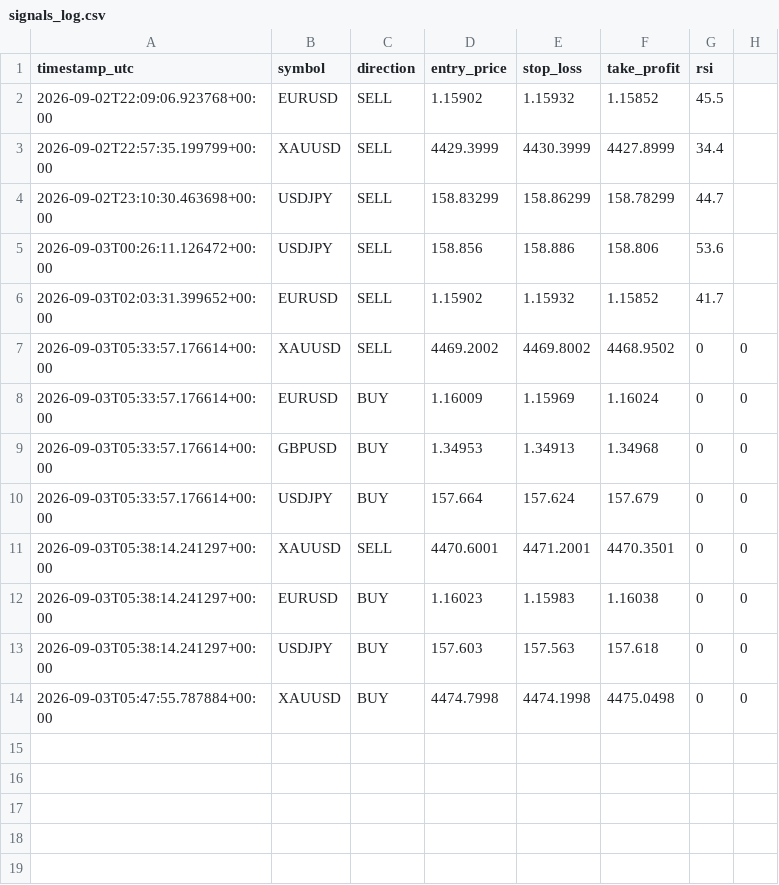
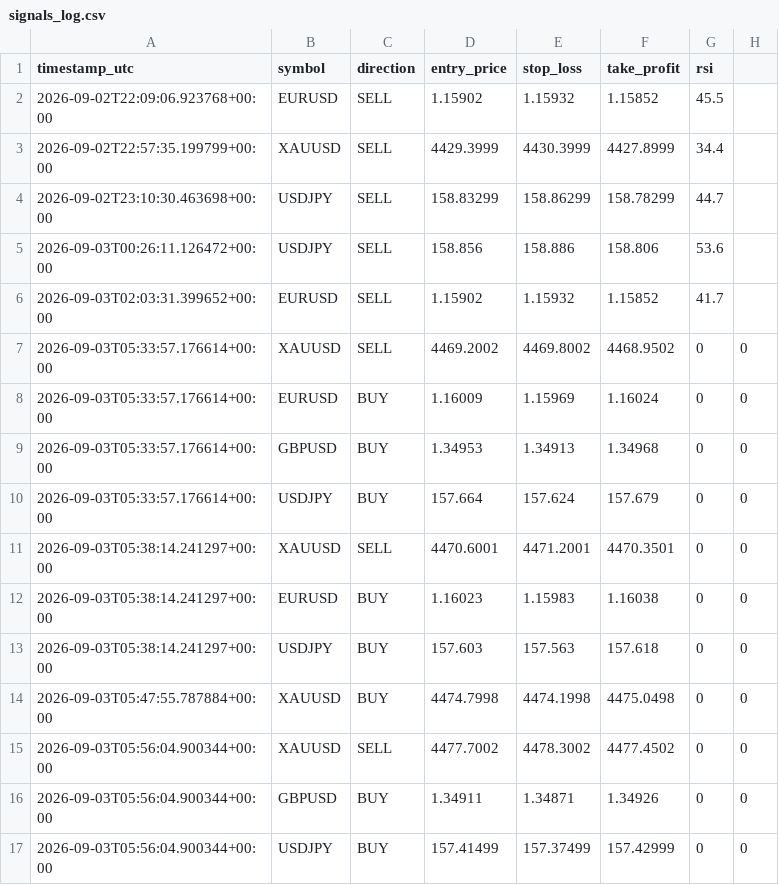
Before and after one commit to Ribbon-ops/Bot, a CSV file: signals_log.csv, drawn as a sheet.

```diff
--- a/signals_log.csv
+++ b/signals_log.csv
@@ -14 +14,4 @@ timestamp_utc,symbol,direction,entry_price,stop_loss,take_profit,rsi
 2026-09-03T05:47:55.787884+00:00,XAUUSD,BUY,4474.7998,4474.1998,4475.0498,0,0
+2026-09-03T05:56:04.900344+00:00,XAUUSD,SELL,4477.7002,4478.3002,4477.4502,0,0
+2026-09-03T05:56:04.900344+00:00,GBPUSD,BUY,1.34911,1.34871,1.34926,0,0
+2026-09-03T05:56:04.900344+00:00,USDJPY,BUY,157.41499,157.37499,157.42999,0,0
```
Also changed, not shown: closed_trades.csv, 1 other file.
